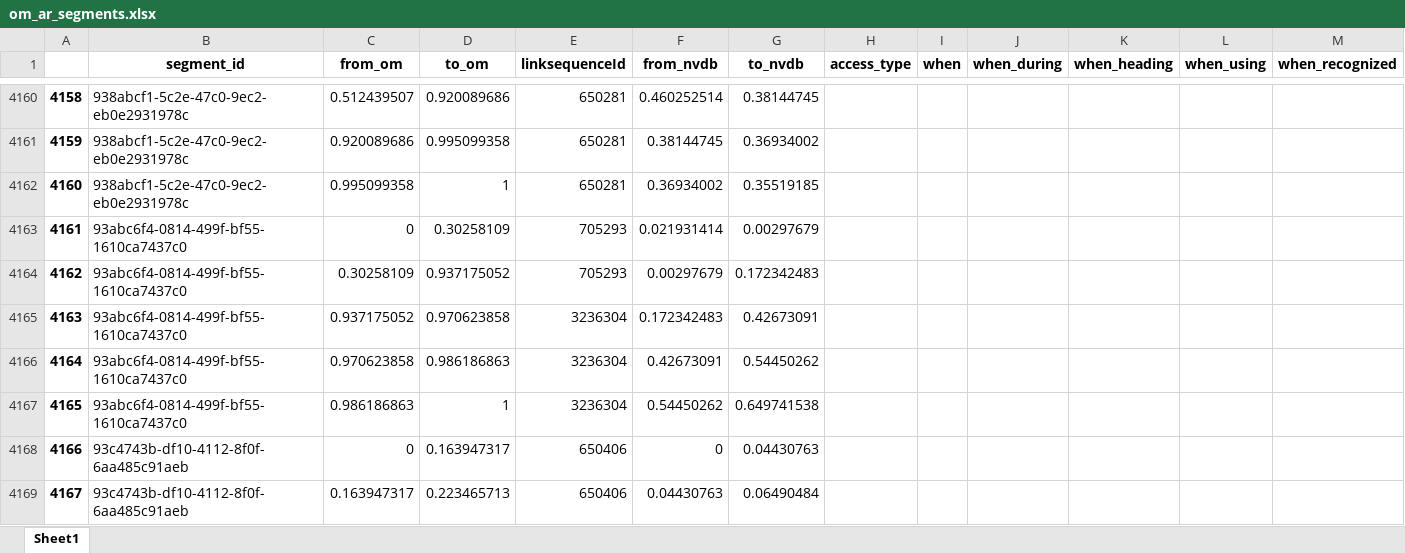
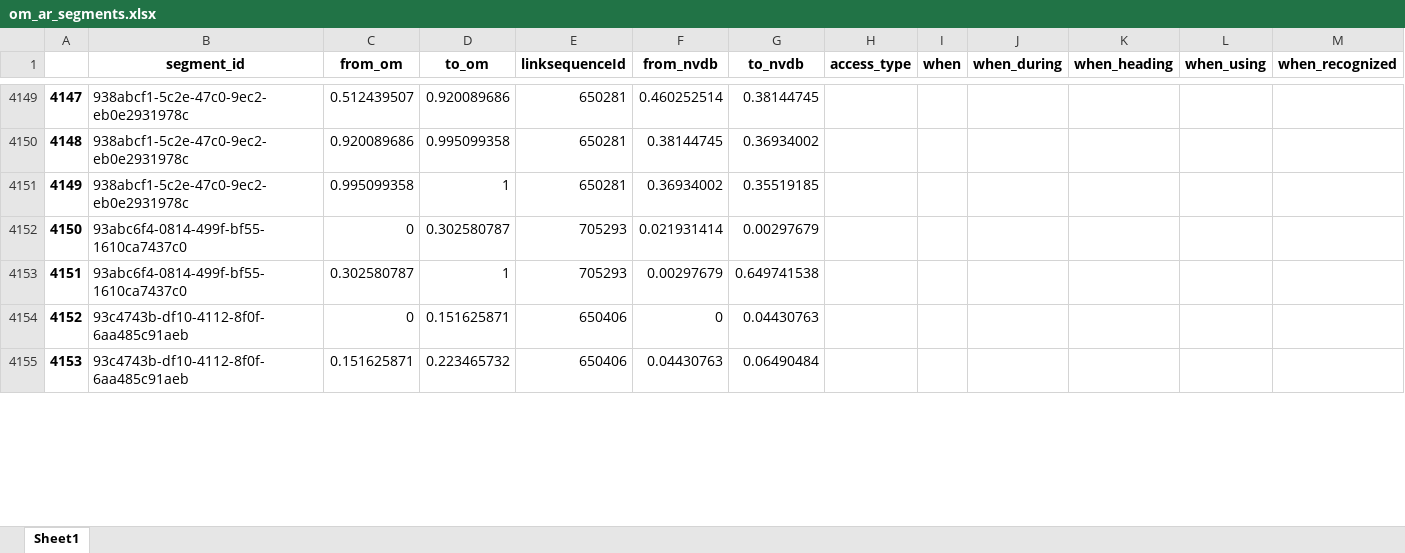
Before and after one commit to jetgeo/OM2ANY, an Excel workbook: Data/Hamar/om_ar_segments.xlsx, sheet Sheet1, drawn as a sheet; only a part is shown, gaps mark what is left out; values as stored, in another font and other column widths than the file's, no borders; removed rows and columns are numbered as before the commit, all else as after; rows hold the shown columns only; the diff covers the shown part only; the diff names each change by its address in the sheet, - before the commit and + after, or states it on an @@ line.

```diff
--- a/Data/Hamar/om_ar_segments.xlsx (sheet Sheet1)
+++ b/Data/Hamar/om_ar_segments.xlsx (sheet Sheet1)
@@ column A renumbered from row 205 down @@
-D4152 (to_om): 0.30258109
+D4152 (to_om): 0.302580787
-C4153 (from_om): 0.30258109
+C4153 (from_om): 0.302580787
-D4153 (to_om): 0.937175052
+D4153 (to_om): 1
-G4153 (to_nvdb): 0.172342483
+G4153 (to_nvdb): 0.649741538
-row 4165: 4163 | 93abc6f4-0814-499f-bf55-1610ca7437c0 | 0.937175052 | 0.970623858 | 3236304 | 0.172342483 | 0.42673091
-row 4166: 4164 | 93abc6f4-0814-499f-bf55-1610ca7437c0 | 0.970623858 | 0.986186863 | 3236304 | 0.42673091 | 0.54450262
-row 4167: 4165 | 93abc6f4-0814-499f-bf55-1610ca7437c0 | 0.986186863 | 1 | 3236304 | 0.54450262 | 0.649741538
-D4154 (to_om): 0.163947317
+D4154 (to_om): 0.151625871
-C4155 (from_om): 0.163947317
+C4155 (from_om): 0.151625871
-D4155 (to_om): 0.223465713
+D4155 (to_om): 0.223465732
```
Also changed, not shown: 24 added rows, 50 removed rows and 523 edited cells elsewhere in this sheet, Data/Hamar/main_segments.xlsx, Data/Hamar/matched.xlsx, 17 other files.
